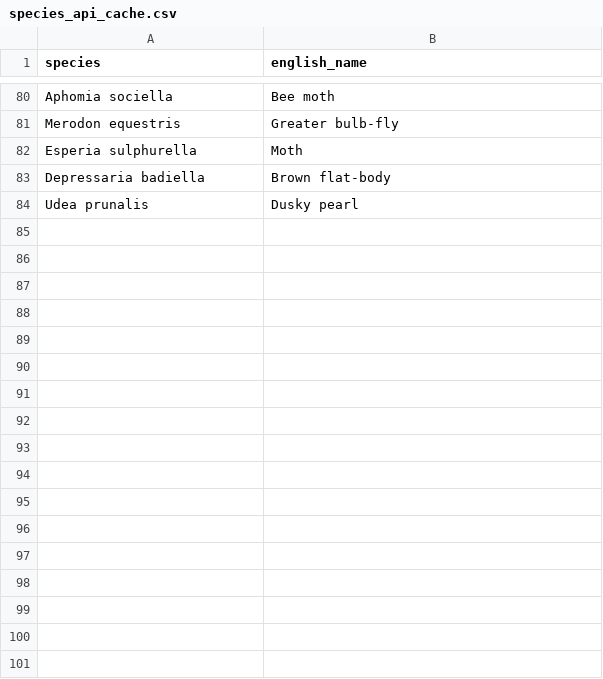
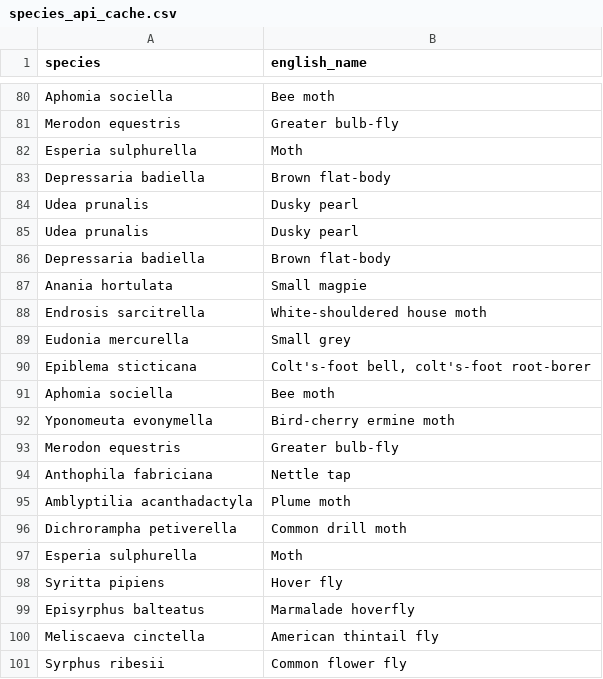
Before and after one commit to lswoboda2/biodiversity-dashboard, a CSV file: species_api_cache.csv, drawn as a sheet; only a part is shown, gaps mark what is left out.

```diff
--- a/species_api_cache.csv
+++ b/species_api_cache.csv
@@ -84 +84,18 @@ Depressaria badiella,Brown flat-body
 Udea prunalis,Dusky pearl
+Udea prunalis,Dusky pearl
+Depressaria badiella,Brown flat-body
+Anania hortulata,Small magpie
+Endrosis sarcitrella,White-shouldered house moth
+Eudonia mercurella,Small grey
+Epiblema sticticana,"Colt's-foot bell, colt's-foot root-borer"
+Aphomia sociella,Bee moth
+Yponomeuta evonymella,Bird-cherry ermine moth
+Merodon equestris,Greater bulb-fly
+Anthophila fabriciana,Nettle tap
+Amblyptilia acanthadactyla,Plume moth
+Dichrorampha petiverella,Common drill moth
+Esperia sulphurella,Moth
+Syritta pipiens,Hover fly
+Episyrphus balteatus,Marmalade hoverfly
+Meliscaeva cinctella,American thintail fly
+Syrphus ribesii,Common flower fly
```
Also changed, not shown: 1 other file.
